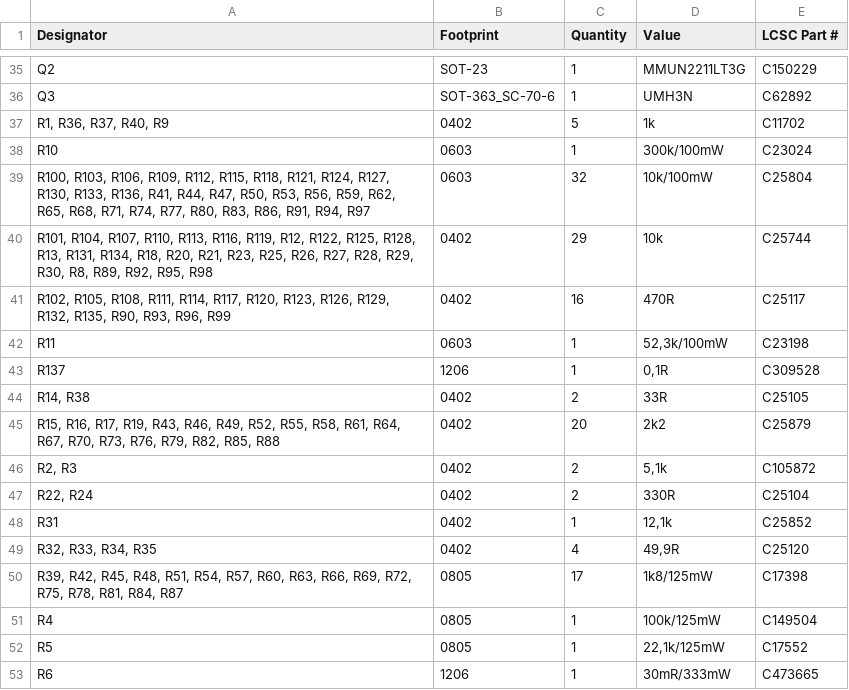
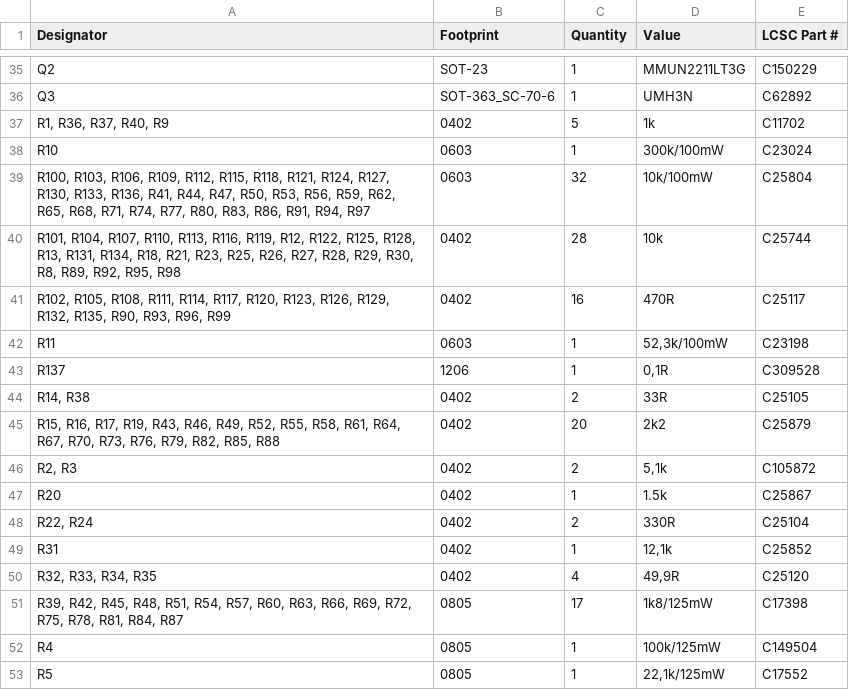
Before and after one commit to thermseekr/eumesmo-io-24v16ch, a CSV file: V6/production/bom.csv, drawn as a sheet; only a part is shown, gaps mark what is left out; the shorter side is filled out with more unchanged rows.

```diff
--- a/V6/production/bom.csv
+++ b/V6/production/bom.csv
@@ -39,3 +39,3 @@ R10,0603,1,300k/100mW,C23024
 "R100, R103, R106, R109, R112, R115, R118, R121, R124, R127, R130, R133, R136, R41, R44, R47, R50, R53, R56, R59, R62, R65, R68, R71, R74, R77, R80, R83, R86, R91, R94, R97",0603,32,10k/100mW,C25804
-"R101, R104, R107, R110, R113, R116, R119, R12, R122, R125, R128, R13, R131, R134, R18, R20, R21, R23, R25, R26, R27, R28, R29, R30, R8, R89, R92, R95, R98",0402,29,10k,C25744
+"R101, R104, R107, R110, R113, R116, R119, R12, R122, R125, R128, R13, R131, R134, R18, R21, R23, R25, R26, R27, R28, R29, R30, R8, R89, R92, R95, R98",0402,28,10k,C25744
 "R102, R105, R108, R111, R114, R117, R120, R123, R126, R129, R132, R135, R90, R93, R96, R99",0402,16,470R,C25117
@@ -46,2 +46,3 @@ R137,1206,1,"0,1R",C309528
 "R2, R3",0402,2,"5,1k",C105872
+R20,0402,1,1.5k,C25867
 "R22, R24",0402,2,330R,C25104
```
Also changed, not shown: 9 other files.
